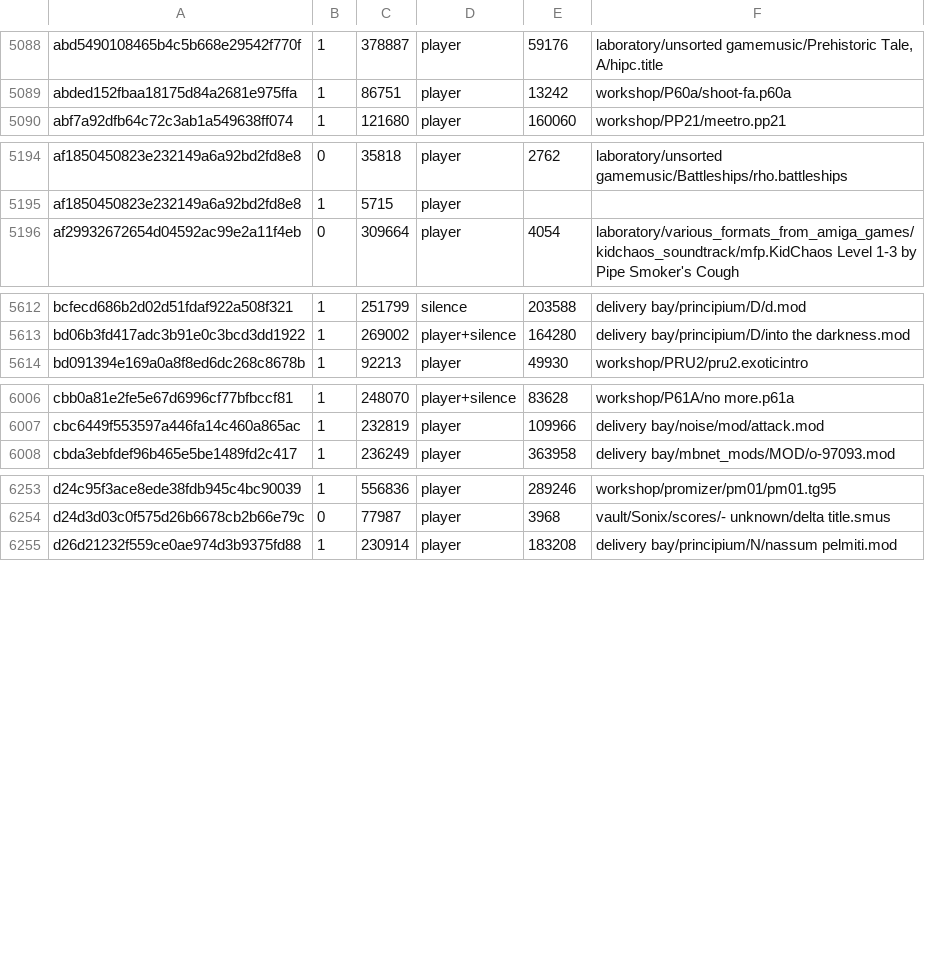
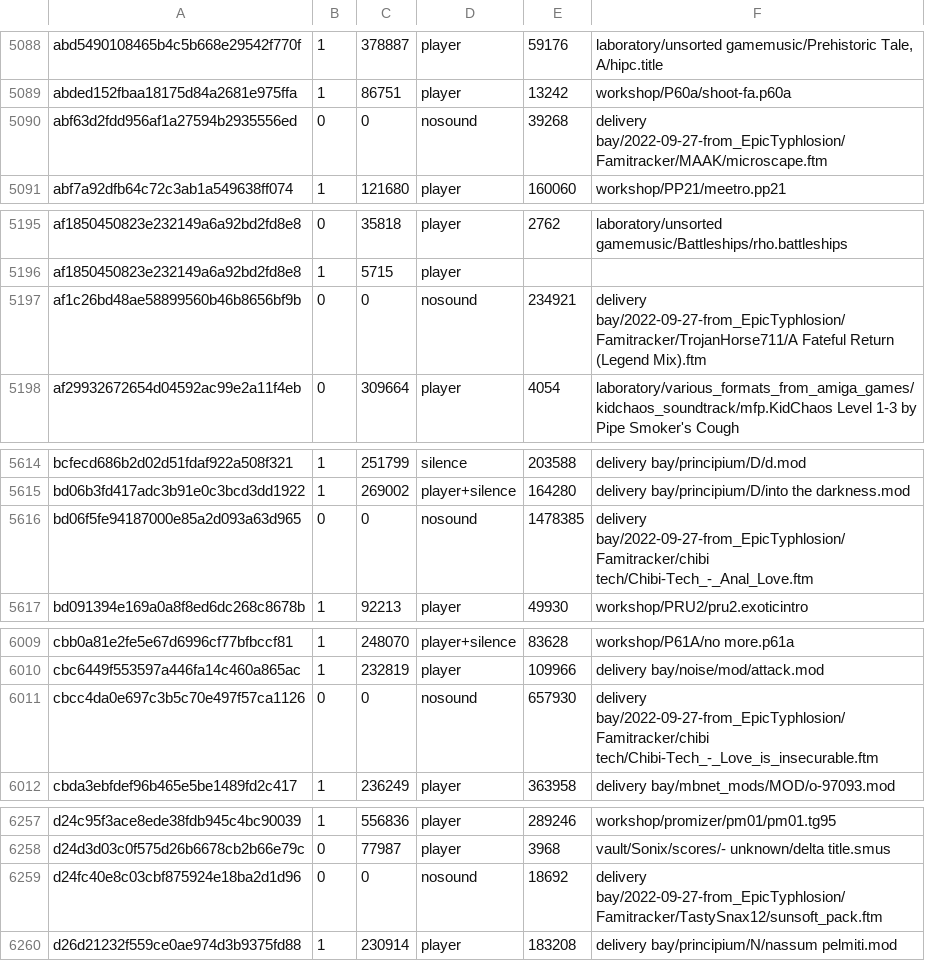
Before and after one commit to mvtiaine/audacious-uade, a TSV file: conf/songdb/modland_incoming.tsv, drawn as a sheet; only a part is shown, gaps mark what is left out; the diff covers the shown part only.

Commit message:
Update songdb

```diff
--- a/conf/songdb/modland_incoming.tsv
+++ b/conf/songdb/modland_incoming.tsv
@@ -5089,2 +5089,3 @@ abd5490108465b4c5b668e29542f770f	1	378887	player	59176	laboratory/unsorted gamem
 abded152fbaa18175d84a2681e975ffa	1	86751	player	13242	workshop/P60a/shoot-fa.p60a
+abf63d2fdd956af1a27594b2935556ed	0	0	nosound	39268	delivery bay/2022-09-27-from_EpicTyphlosion/Famitracker/MAAK/microscape.ftm
 abf7a92dfb64c72c3ab1a549638ff074	1	121680	player	160060	workshop/PP21/meetro.pp21
@@ -5195,2 +5196,3 @@ af1850450823e232149a6a92bd2fd8e8	0	35818	player	2762	laboratory/unsorted gamemus
 af1850450823e232149a6a92bd2fd8e8	1	5715	player
+af1c26bd48ae58899560b46b8656bf9b	0	0	nosound	234921	delivery bay/2022-09-27-from_EpicTyphlosion/Famitracker/TrojanHorse711/A Fateful Return (Legend Mix).ftm
 af29932672654d04592ac99e2a11f4eb	0	309664	player	4054	laboratory/various_formats_from_amiga_games/kidchaos_soundtrack/mfp.KidChaos Level 1-3 by Pipe Smoker's Cough
@@ -5613,2 +5615,3 @@ bcfecd686b2d02d51fdaf922a508f321	1	251799	silence	203588	delivery bay/principium
 bd06b3fd417adc3b91e0c3bcd3dd1922	1	269002	player+silence	164280	delivery bay/principium/D/into the darkness.mod
+bd06f5fe94187000e85a2d093a63d965	0	0	nosound	1478385	delivery bay/2022-09-27-from_EpicTyphlosion/Famitracker/chibi tech/Chibi-Tech_-_Anal_Love.ftm
 bd091394e169a0a8f8ed6dc268c8678b	1	92213	player	49930	workshop/PRU2/pru2.exoticintro
@@ -6007,2 +6010,3 @@ cbb0a81e2fe5e67d6996cf77bfbccf81	1	248070	player+silence	83628	workshop/P61A/no
 cbc6449f553597a446fa14c460a865ac	1	232819	player	109966	delivery bay/noise/mod/attack.mod
+cbcc4da0e697c3b5c70e497f57ca1126	0	0	nosound	657930	delivery bay/2022-09-27-from_EpicTyphlosion/Famitracker/chibi tech/Chibi-Tech_-_Love_is_insecurable.ftm
 cbda3ebfdef96b465e5be1489fd2c417	1	236249	player	363958	delivery bay/mbnet_mods/MOD/o-97093.mod
@@ -6254,2 +6258,3 @@ d24c95f3ace8ede38fdb945c4bc90039	1	556836	player	289246	workshop/promizer/pm01/p
 d24d3d03c0f575d26b6678cb2b66e79c	0	77987	player	3968	vault/Sonix/scores/- unknown/delta title.smus
+d24fc40e8c03cbf875924e18ba2d1d96	0	0	nosound	18692	delivery bay/2022-09-27-from_EpicTyphlosion/Famitracker/TastySnax12/sunsoft_pack.ftm
 d26d21232f559ce0ae974d3b9375fd88	1	230914	player	183208	delivery bay/principium/N/nassum pelmiti.mod
```
Also changed, not shown: 1 added row elsewhere in this file, conf/songdb/wantedteam.tsv, conf/songdb/zakalwe.tsv, 3 other files.
